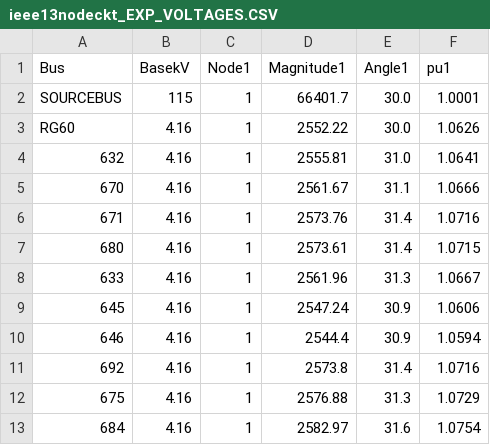
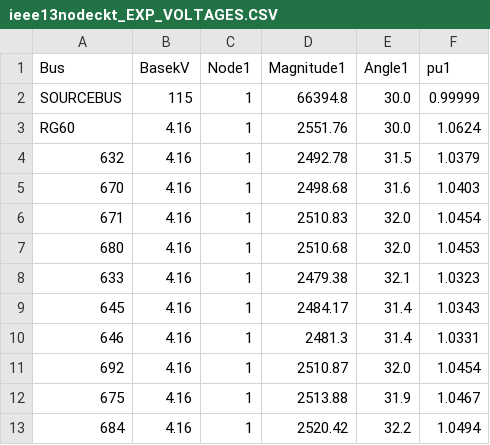
Before and after one commit to Uraniluib/ModifiedLouvainAlgorithm, a CSV file: opendss/13positivebus/ieee13nodeckt_EXP_VOLTAGES.CSV, drawn as a sheet; only a part is shown; the diff covers the shown part only.

```diff
--- a/opendss/13positivebus/ieee13nodeckt_EXP_VOLTAGES.CSV
+++ b/opendss/13positivebus/ieee13nodeckt_EXP_VOLTAGES.CSV
@@ -1,13 +1,13 @@
 Bus, BasekV, Node1, Magnitude1, Angle1, pu1
-"SOURCEBUS", 115, 1,    66401.7,   30.0,    1.0001
-"RG60", 4.16, 1,    2552.22,   30.0,    1.0626
-"632", 4.16, 1,    2555.81,   31.0,    1.0641
-"670", 4.16, 1,    2561.67,   31.1,    1.0666
-"671", 4.16, 1,    2573.76,   31.4,    1.0716
-"680", 4.16, 1,    2573.61,   31.4,    1.0715
-"633", 4.16, 1,    2561.96,   31.3,    1.0667
-"645", 4.16, 1,    2547.24,   30.9,    1.0606
-"646", 4.16, 1,     2544.4,   30.9,    1.0594
-"692", 4.16, 1,     2573.8,   31.4,    1.0716
-"675", 4.16, 1,    2576.88,   31.3,    1.0729
-"684", 4.16, 1,    2582.97,   31.6,    1.0754
+"SOURCEBUS", 115, 1,    66394.8,   30.0,   0.99999
+"RG60", 4.16, 1,    2551.76,   30.0,    1.0624
+"632", 4.16, 1,    2492.78,   31.5,    1.0379
+"670", 4.16, 1,    2498.68,   31.6,    1.0403
+"671", 4.16, 1,    2510.83,   32.0,    1.0454
+"680", 4.16, 1,    2510.68,   32.0,    1.0453
+"633", 4.16, 1,    2479.38,   32.1,    1.0323
+"645", 4.16, 1,    2484.17,   31.4,    1.0343
+"646", 4.16, 1,     2481.3,   31.4,    1.0331
+"692", 4.16, 1,    2510.87,   32.0,    1.0454
+"675", 4.16, 1,    2513.88,   31.9,    1.0467
+"684", 4.16, 1,    2520.42,   32.2,    1.0494
```
Also changed, not shown: 11 edited cells elsewhere in this file, 5 other files.
